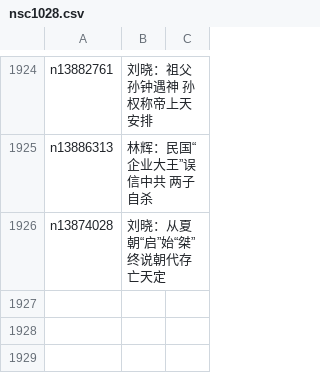
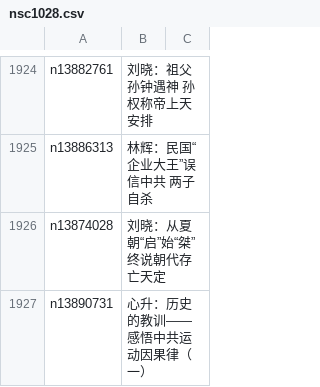
Before and after one commit to epic-marker/epoch-comment, a CSV file: indexes/nsc1028.csv, drawn as a sheet; only a part is shown, gaps mark what is left out; the diff names each change by its address in the sheet, - before the commit and + after, or states it on an @@ line.

```diff
--- a/indexes/nsc1028.csv
+++ b/indexes/nsc1028.csv
+row 1927: n13890731 | 心升：历史的教训——感悟中共运动因果律（一）
```
Also changed, not shown: indexes/nsc1025.csv, indexes/nsc424.csv, 26 other files.
